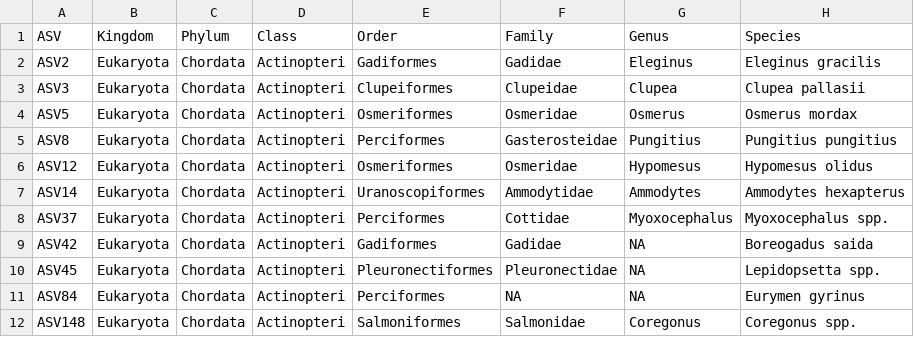
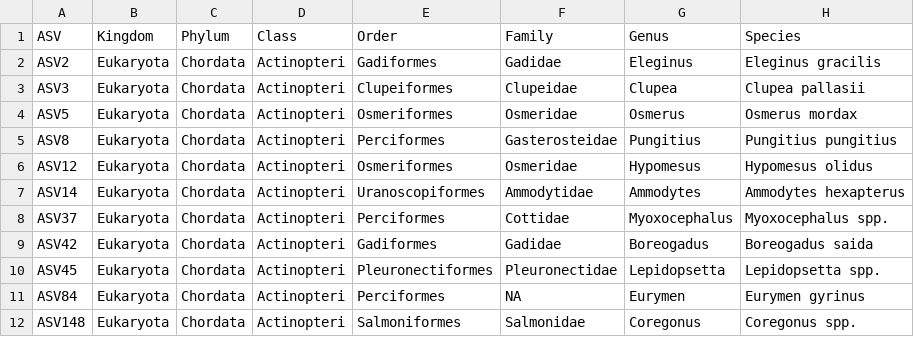
Before and after one commit to m-ball3/Arctic-predator-diet-microbiome, a CSV file: Deliverables/12S/regions/sbering/ADFG_12s_sbering_tax_table.csv, drawn as a sheet.

```diff
--- a/Deliverables/12S/regions/sbering/ADFG_12s_sbering_tax_table.csv
+++ b/Deliverables/12S/regions/sbering/ADFG_12s_sbering_tax_table.csv
@@ -8,5 +8,5 @@
 "ASV37","Eukaryota","Chordata","Actinopteri","Perciformes","Cottidae","Myoxocephalus","Myoxocephalus spp."
-"ASV42","Eukaryota","Chordata","Actinopteri","Gadiformes","Gadidae",NA,"Boreogadus saida"
-"ASV45","Eukaryota","Chordata","Actinopteri","Pleuronectiformes","Pleuronectidae",NA,"Lepidopsetta spp."
-"ASV84","Eukaryota","Chordata","Actinopteri","Perciformes",NA,NA,"Eurymen gyrinus"
+"ASV42","Eukaryota","Chordata","Actinopteri","Gadiformes","Gadidae","Boreogadus","Boreogadus saida"
+"ASV45","Eukaryota","Chordata","Actinopteri","Pleuronectiformes","Pleuronectidae","Lepidopsetta","Lepidopsetta spp."
+"ASV84","Eukaryota","Chordata","Actinopteri","Perciformes",NA,"Eurymen","Eurymen gyrinus"
 "ASV148","Eukaryota","Chordata","Actinopteri","Salmoniformes","Salmonidae","Coregonus","Coregonus spp."
```
Also changed, not shown: Deliverables/12S/regions/arctic/ADFG_12s_arctic_absolute_speciesxsamples.csv, Deliverables/12S/regions/arctic/ADFG_12s_arctic_relative_speciesxsamples.csv, 50 other files.
